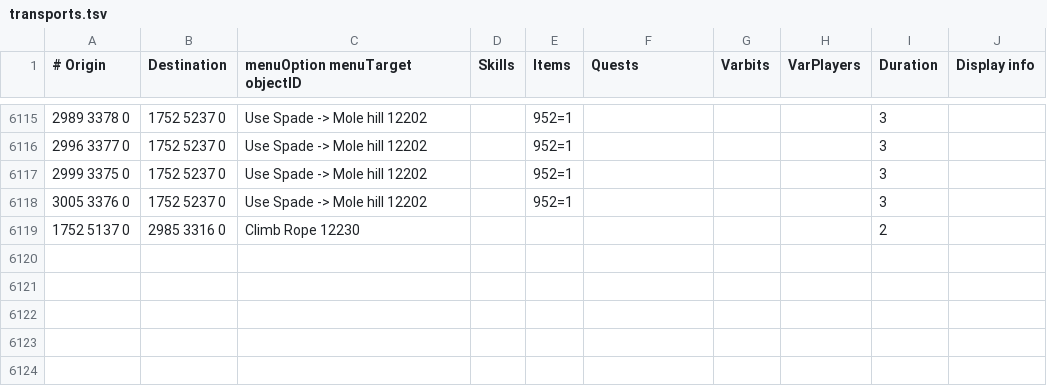
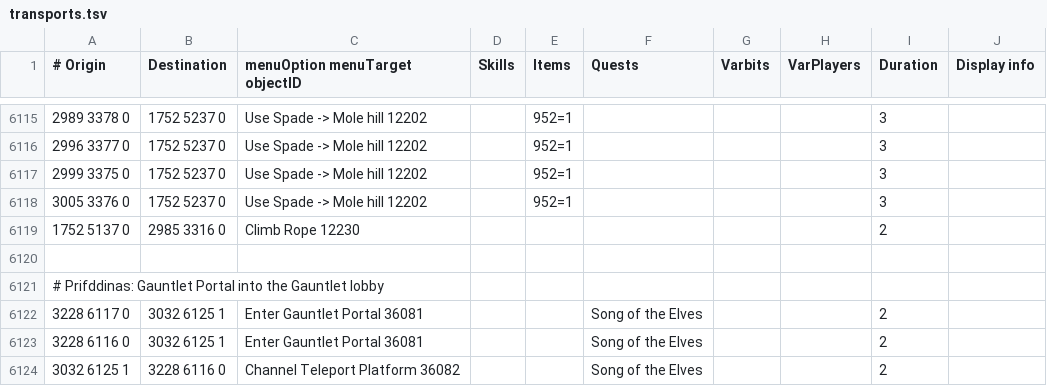
Before and after one commit to Skretzo/shortest-path, a TSV file: src/main/resources/transports/transports.tsv, drawn as a sheet; only a part is shown, gaps mark what is left out; the diff names each change by its address in the sheet, - before the commit and + after, or states it on an @@ line.

Commit message:
Map Gauntlet portal entrances and the return platform (#761)

```diff
--- a/src/main/resources/transports/transports.tsv
+++ b/src/main/resources/transports/transports.tsv
+row 6120: (empty)
+row 6121: # Prifddinas: Gauntlet Portal into the Gauntlet lobby
+row 6122: 3228 6117 0 | 3032 6125 1 | Enter Gauntlet Portal 36081 |  |  | Song of the Elves |  |  | 2
+row 6123: 3228 6116 0 | 3032 6125 1 | Enter Gauntlet Portal 36081 |  |  | Song of the Elves |  |  | 2
+row 6124: 3032 6125 1 | 3228 6116 0 | Channel Teleport Platform 36082 |  |  | Song of the Elves |  |  | 2
```
